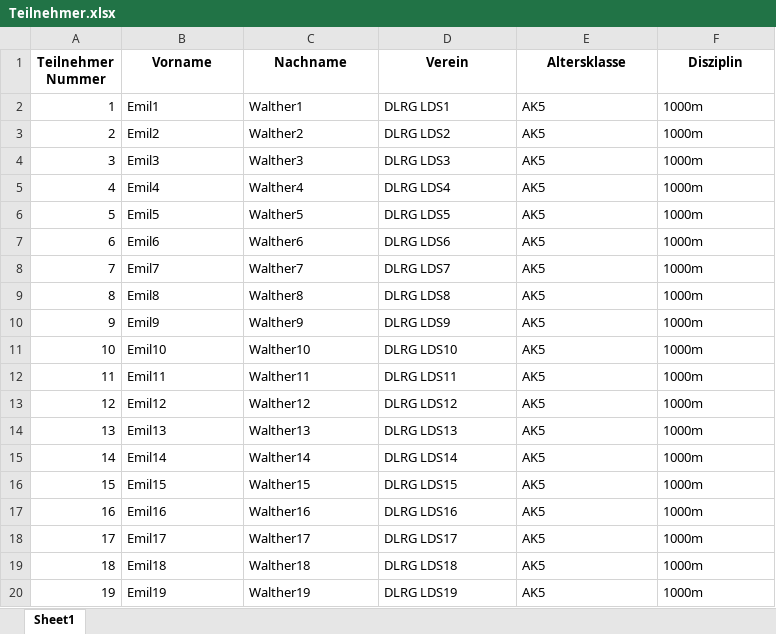
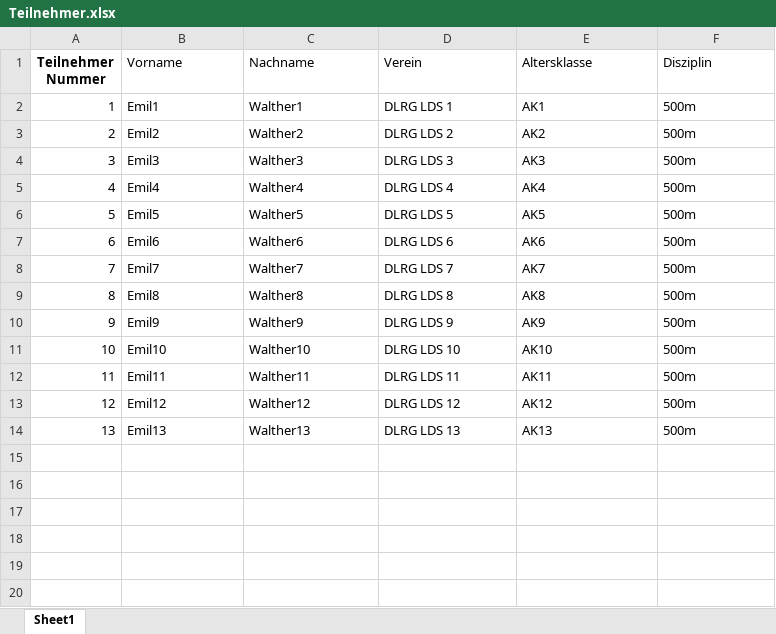
Before and after one commit to feuerteufelfw/dlrg_wettkampf, an Excel workbook: files/Teilnehmer.xlsx, sheet Sheet1, drawn as a sheet; only a part is shown; values as stored, in another font and other column widths than the file's, no borders; the diff covers the shown part only; the diff names each change by its address in the sheet, - before the commit and + after, or states it on an @@ line.

Commit message:
Teilnehmer werden in csv gespeichert

```diff
--- a/files/Teilnehmer.xlsx (sheet Sheet1)
+++ b/files/Teilnehmer.xlsx (sheet Sheet1)
@@ B1:F1 bold: on → off, alignment: center → left @@
-D2 (Verein): DLRG LDS1
+D2 (Verein): DLRG LDS 1
-E2 (Altersklasse): AK5
+E2 (Altersklasse): AK1
-F2:F14 (Disziplin): 1000m
+F2:F14 (Disziplin): 500m
-D3 (Verein): DLRG LDS2
+D3 (Verein): DLRG LDS 2
-E3 (Altersklasse): AK5
+E3 (Altersklasse): AK2
-D4 (Verein): DLRG LDS3
+D4 (Verein): DLRG LDS 3
-E4 (Altersklasse): AK5
+E4 (Altersklasse): AK3
-D5 (Verein): DLRG LDS4
+D5 (Verein): DLRG LDS 4
-E5 (Altersklasse): AK5
+E5 (Altersklasse): AK4
-D6 (Verein): DLRG LDS5
+D6 (Verein): DLRG LDS 5
-D7 (Verein): DLRG LDS6
+D7 (Verein): DLRG LDS 6
-E7 (Altersklasse): AK5
+E7 (Altersklasse): AK6
-D8 (Verein): DLRG LDS7
+D8 (Verein): DLRG LDS 7
-E8 (Altersklasse): AK5
+E8 (Altersklasse): AK7
-D9 (Verein): DLRG LDS8
+D9 (Verein): DLRG LDS 8
-E9 (Altersklasse): AK5
+E9 (Altersklasse): AK8
-D10 (Verein): DLRG LDS9
+D10 (Verein): DLRG LDS 9
-E10 (Altersklasse): AK5
+E10 (Altersklasse): AK9
-D11 (Verein): DLRG LDS10
+D11 (Verein): DLRG LDS 10
-E11 (Altersklasse): AK5
+E11 (Altersklasse): AK10
-D12 (Verein): DLRG LDS11
+D12 (Verein): DLRG LDS 11
-E12 (Altersklasse): AK5
+E12 (Altersklasse): AK11
-D13 (Verein): DLRG LDS12
+D13 (Verein): DLRG LDS 12
-E13 (Altersklasse): AK5
+E13 (Altersklasse): AK12
-D14 (Verein): DLRG LDS13
+D14 (Verein): DLRG LDS 13
-E14 (Altersklasse): AK5
+E14 (Altersklasse): AK13
-row 15: 14 | Emil14 | Walther14 | DLRG LDS14 | AK5 | 1000m
-row 16: 15 | Emil15 | Walther15 | DLRG LDS15 | AK5 | 1000m
-row 17: 16 | Emil16 | Walther16 | DLRG LDS16 | AK5 | 1000m
-row 18: 17 | Emil17 | Walther17 | DLRG LDS17 | AK5 | 1000m
-row 19: 18 | Emil18 | Walther18 | DLRG LDS18 | AK5 | 1000m
-row 20: 19 | Emil19 | Walther19 | DLRG LDS19 | AK5 | 1000m
```
Also changed, not shown: 85 removed rows elsewhere in this sheet, 3 other files.
